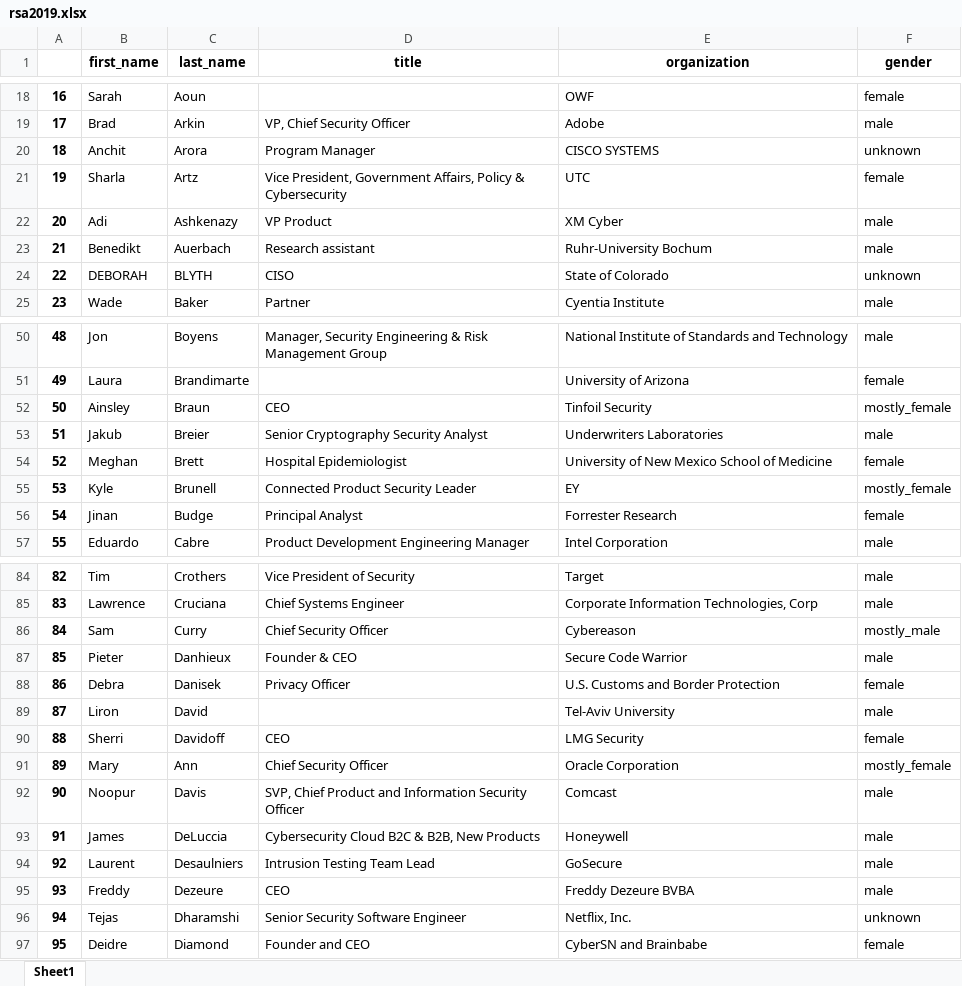
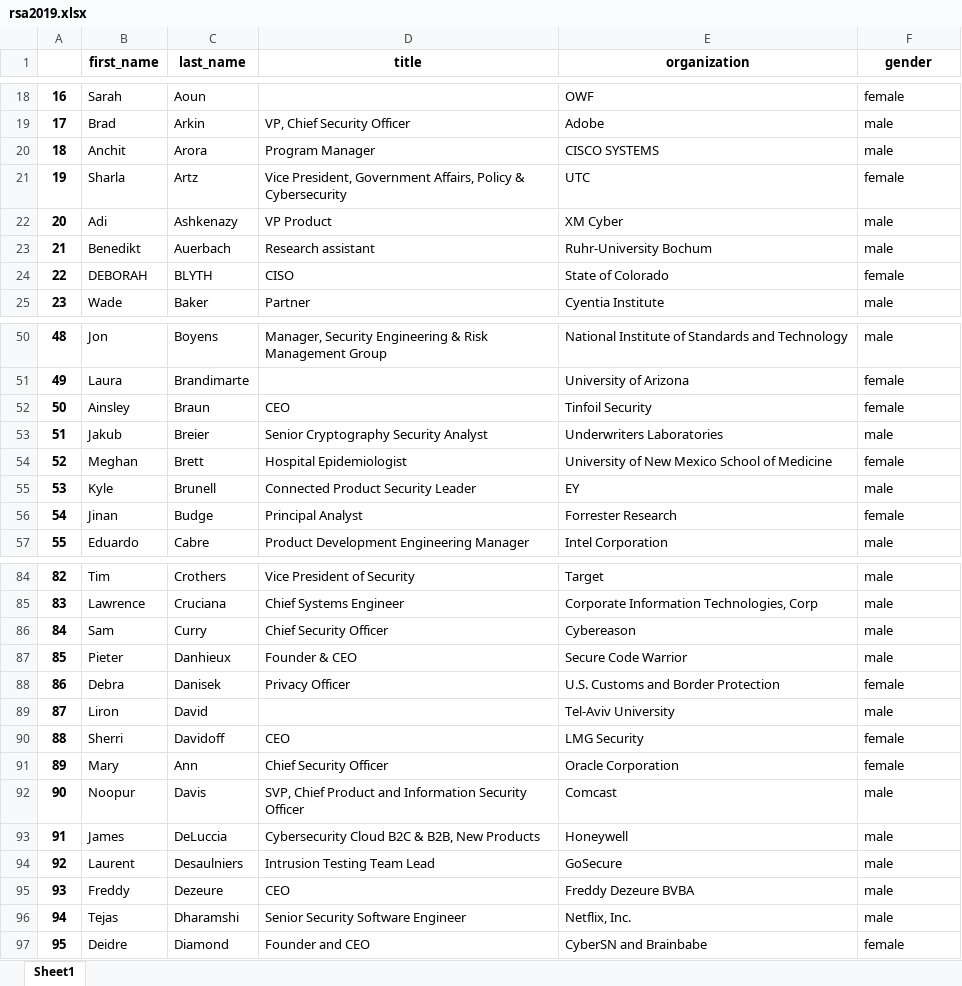
Before and after one commit to BU-Spark/gender-avenger, an Excel workbook: output/rsa2019.xlsx, sheet Sheet1, drawn as a sheet; only a part is shown, gaps mark what is left out; values as stored, in another font and other column widths than the file's, no borders; the diff covers the shown part only; the diff names each change by its address in the sheet, - before the commit and + after, or states it on an @@ line.

```diff
--- a/output/rsa2019.xlsx (sheet Sheet1)
+++ b/output/rsa2019.xlsx (sheet Sheet1)
-F20 (gender): unknown
+F20 (gender): male
-F24 (gender): unknown
+F24 (gender): female
-F52 (gender): mostly_female
+F52 (gender): female
-F55 (gender): mostly_female
+F55 (gender): male
-F86 (gender): mostly_male
+F86 (gender): male
-F91 (gender): mostly_female
+F91 (gender): female
-F96 (gender): unknown
+F96 (gender): male
```
Also changed, not shown: 32 edited cells elsewhere in this sheet, output/ces2019.xlsx, output/sxsw2019.xlsx, 3 other files.
